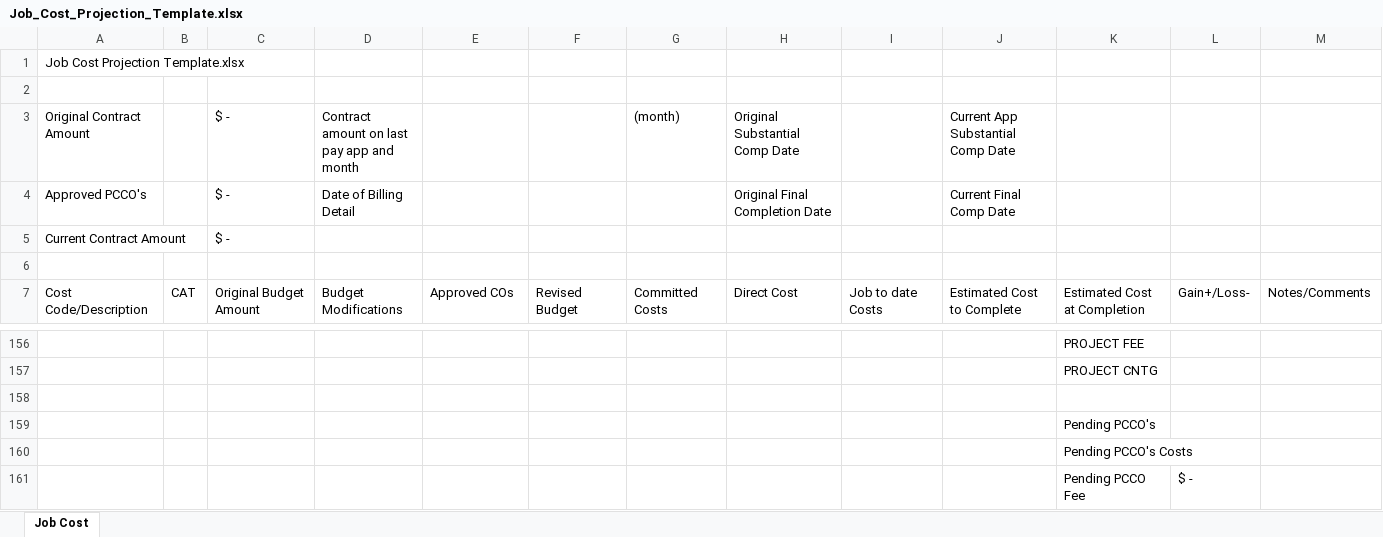
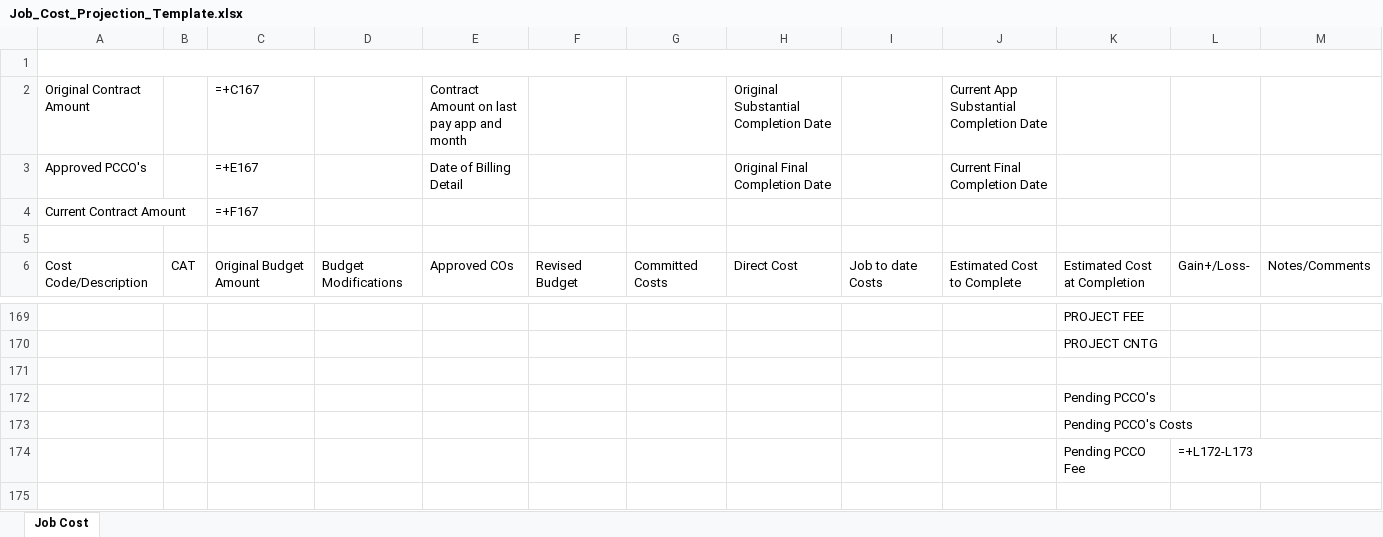
Before and after one commit to b-devnani/jobcosts, an Excel workbook: backend/template/Job_Cost_Projection_Template.xlsx, sheet Job Cost, drawn as a sheet; only a part is shown, gaps mark what is left out; values as stored, in another font and other column widths than the file's, no cell formats; formulas without a stored value are shown as written; charts and pictures not drawn; removed rows and columns are numbered as before the commit, all else as after; the diff covers the shown part only; the diff names each change by its address in the sheet, - before the commit and + after, or states it on an @@ line.

```diff
--- a/backend/template/Job_Cost_Projection_Template.xlsx (sheet Job Cost)
+++ b/backend/template/Job_Cost_Projection_Template.xlsx (sheet Job Cost)
-row 1: Job Cost Projection Template.xlsx
+A1:M1 merged
-C2: $ -
+C2: =+C167
-D2: Contract amount on last pay app and month
+D2: (empty)
-E2: (empty)
+E2: Contract Amount on last pay app and month
-G2: (month)
+G2: (empty)
-H2: Original Substantial Comp Date
+H2: Original Substantial Completion Date
-J2: Current App Substantial Comp Date
+J2: Current App Substantial Completion Date
-C3 (=+C167): $ -
+C3 (=+C167): =+E167
-D3: Date of Billing Detail
+D3: (empty)
-E3: (empty)
+E3: Date of Billing Detail
-J3: Current Final Comp Date
+J3: Current Final Completion Date
-C4 (=+C167): $ -
+C4 (=+C167): =+F167
-L174: $ -
+L174: =+L172-L173
```
Also changed, not shown: other rows of this sheet, cell formats, charts or pictures, 8 other files.
